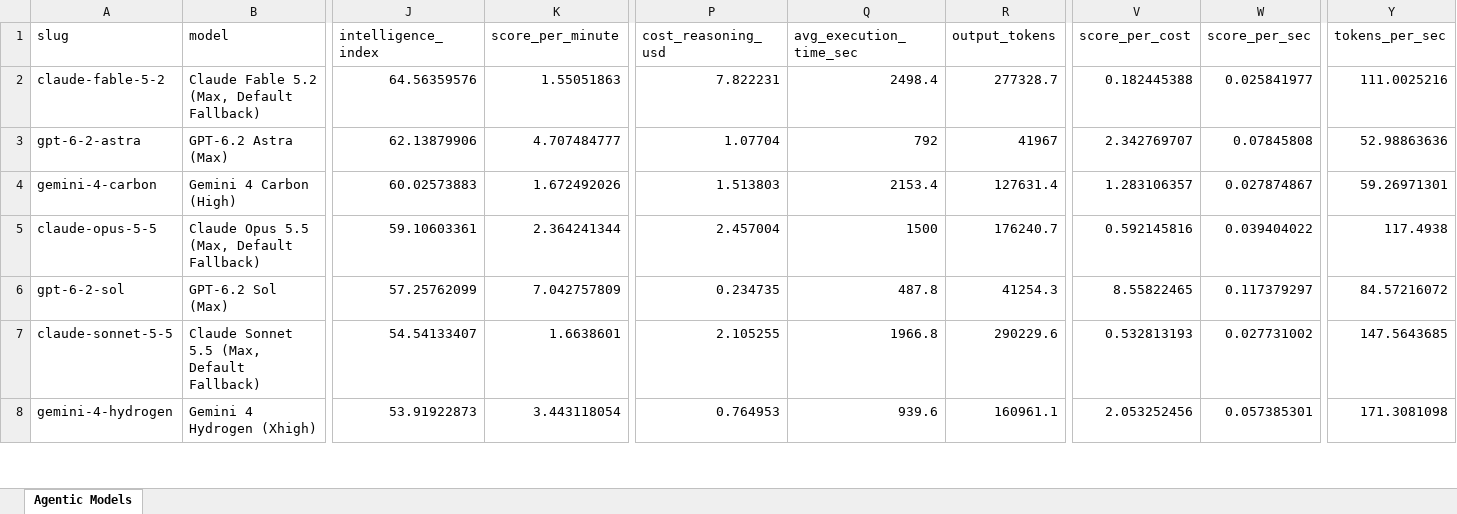
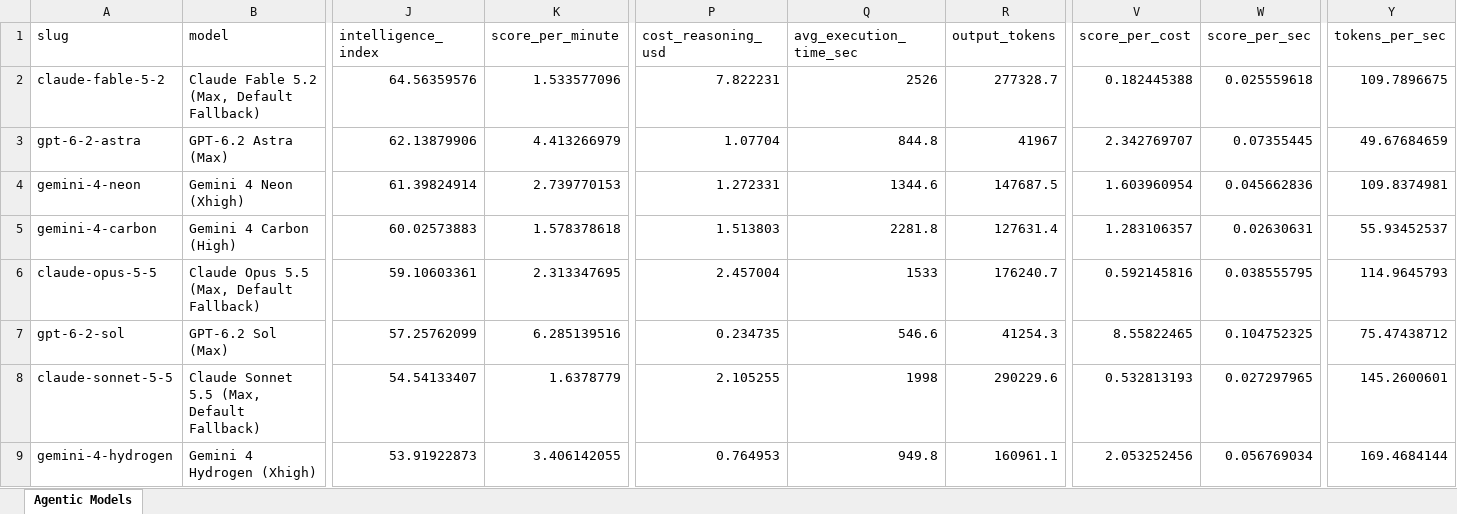
Before and after one commit to ons96/coding-agents-leaderboard, an Excel workbook: data/artificial_analysis_agentic_models.xlsx, sheet Agentic Models, drawn as a sheet; only a part is shown, gaps mark what is left out; values as stored, in another font and other column widths than the file's, no borders; addresses are those after the commit; rows hold the shown columns only; the diff covers the shown part only; the diff names each change by its address in the sheet, - before the commit and + after, or states it on an @@ line.

```diff
--- a/data/artificial_analysis_agentic_models.xlsx (sheet Agentic Models)
+++ b/data/artificial_analysis_agentic_models.xlsx (sheet Agentic Models)
-K2 (score_per_minute): 1.55051863
+K2 (score_per_minute): 1.533577096
-Q2 (avg_execution_time_sec): 2498.4
+Q2 (avg_execution_time_sec): 2526
-W2 (score_per_sec): 0.025841977
+W2 (score_per_sec): 0.025559618
-Y2 (tokens_per_sec): 111.0025216
+Y2 (tokens_per_sec): 109.7896675
-K3 (score_per_minute): 4.707484777
+K3 (score_per_minute): 4.413266979
-Q3 (avg_execution_time_sec): 792
+Q3 (avg_execution_time_sec): 844.8
-W3 (score_per_sec): 0.07845808
+W3 (score_per_sec): 0.07355445
-Y3 (tokens_per_sec): 52.98863636
+Y3 (tokens_per_sec): 49.67684659
+row 4: gemini-4-neon | Gemini 4 Neon (Xhigh) | 61.39824914 | 2.739770153 | 1.272331 | 1344.6 | 147687.5 | 1.603960954 | 0.045662836 | 109.8374981
-K5 (score_per_minute): 1.672492026
+K5 (score_per_minute): 1.578378618
-Q5 (avg_execution_time_sec): 2153.4
+Q5 (avg_execution_time_sec): 2281.8
-W5 (score_per_sec): 0.027874867
+W5 (score_per_sec): 0.02630631
-Y5 (tokens_per_sec): 59.26971301
+Y5 (tokens_per_sec): 55.93452537
-K6 (score_per_minute): 2.364241344
+K6 (score_per_minute): 2.313347695
-Q6 (avg_execution_time_sec): 1500
+Q6 (avg_execution_time_sec): 1533
-W6 (score_per_sec): 0.039404022
+W6 (score_per_sec): 0.038555795
-Y6 (tokens_per_sec): 117.4938
+Y6 (tokens_per_sec): 114.9645793
-K7 (score_per_minute): 7.042757809
+K7 (score_per_minute): 6.285139516
-Q7 (avg_execution_time_sec): 487.8
+Q7 (avg_execution_time_sec): 546.6
-W7 (score_per_sec): 0.117379297
+W7 (score_per_sec): 0.104752325
-Y7 (tokens_per_sec): 84.57216072
+Y7 (tokens_per_sec): 75.47438712
-K8 (score_per_minute): 1.6638601
+K8 (score_per_minute): 1.6378779
-Q8 (avg_execution_time_sec): 1966.8
+Q8 (avg_execution_time_sec): 1998
-W8 (score_per_sec): 0.027731002
+W8 (score_per_sec): 0.027297965
-Y8 (tokens_per_sec): 147.5643685
+Y8 (tokens_per_sec): 145.2600601
-K9 (score_per_minute): 3.443118054
+K9 (score_per_minute): 3.406142055
-Q9 (avg_execution_time_sec): 939.6
+Q9 (avg_execution_time_sec): 949.8
-W9 (score_per_sec): 0.057385301
+W9 (score_per_sec): 0.056769034
-Y9 (tokens_per_sec): 171.3081098
+Y9 (tokens_per_sec): 169.4684144
```
Also changed, not shown: 1 removed row and 68 edited cells elsewhere in this sheet, data/artificial_analysis_coding_agents.xlsx, 16 other files.
